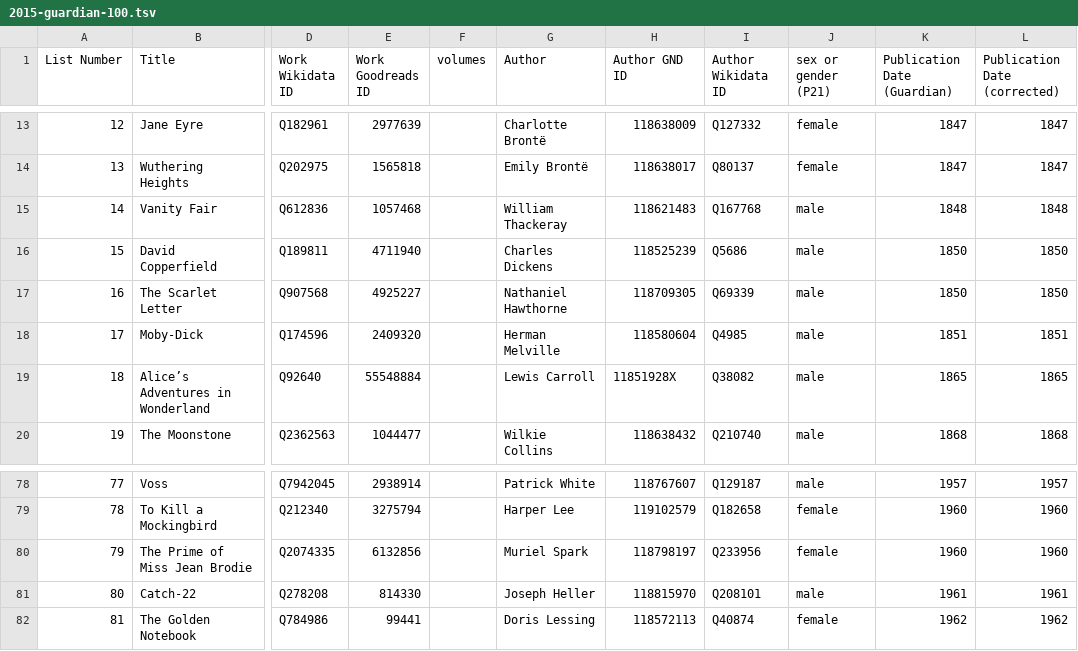
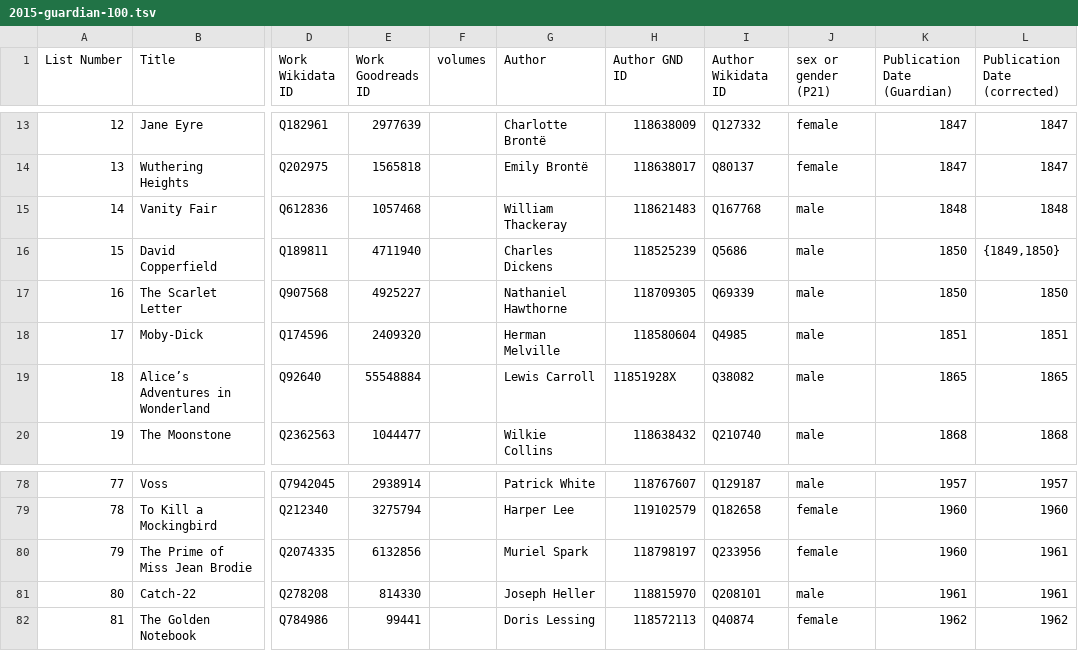
Before and after one commit to ashl-1/canon-shelf, a TSV file: lists/2015-guardian-100-best-novels/2015-guardian-100.tsv, drawn as a sheet; only a part is shown, gaps mark what is left out; the diff names each change by its address in the sheet, - before the commit and + after, or states it on an @@ line.

```diff
--- a/lists/2015-guardian-100-best-novels/2015-guardian-100.tsv
+++ b/lists/2015-guardian-100-best-novels/2015-guardian-100.tsv
-L16 (Publication Date (corrected)): 1850
+L16 (Publication Date (corrected)): {1849,1850}
-L80 (Publication Date (corrected)): 1960
+L80 (Publication Date (corrected)): 1961
```
Also changed, not shown: lists/2003-guardian-100-best-novels/2003-guardian-100.tsv, lists/2026-guardian-100-best-novels/2026-guardian-100-best-novels.tsv, 1 other file.
